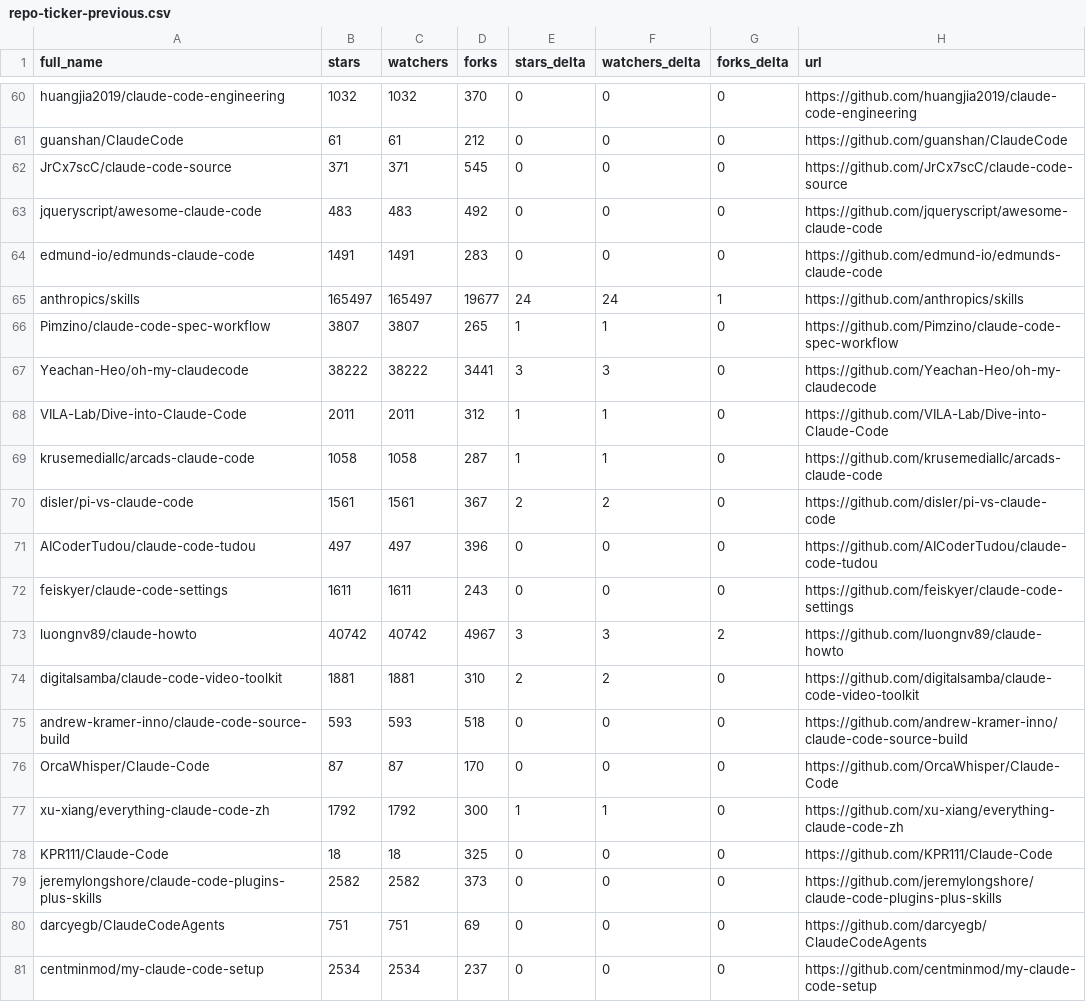
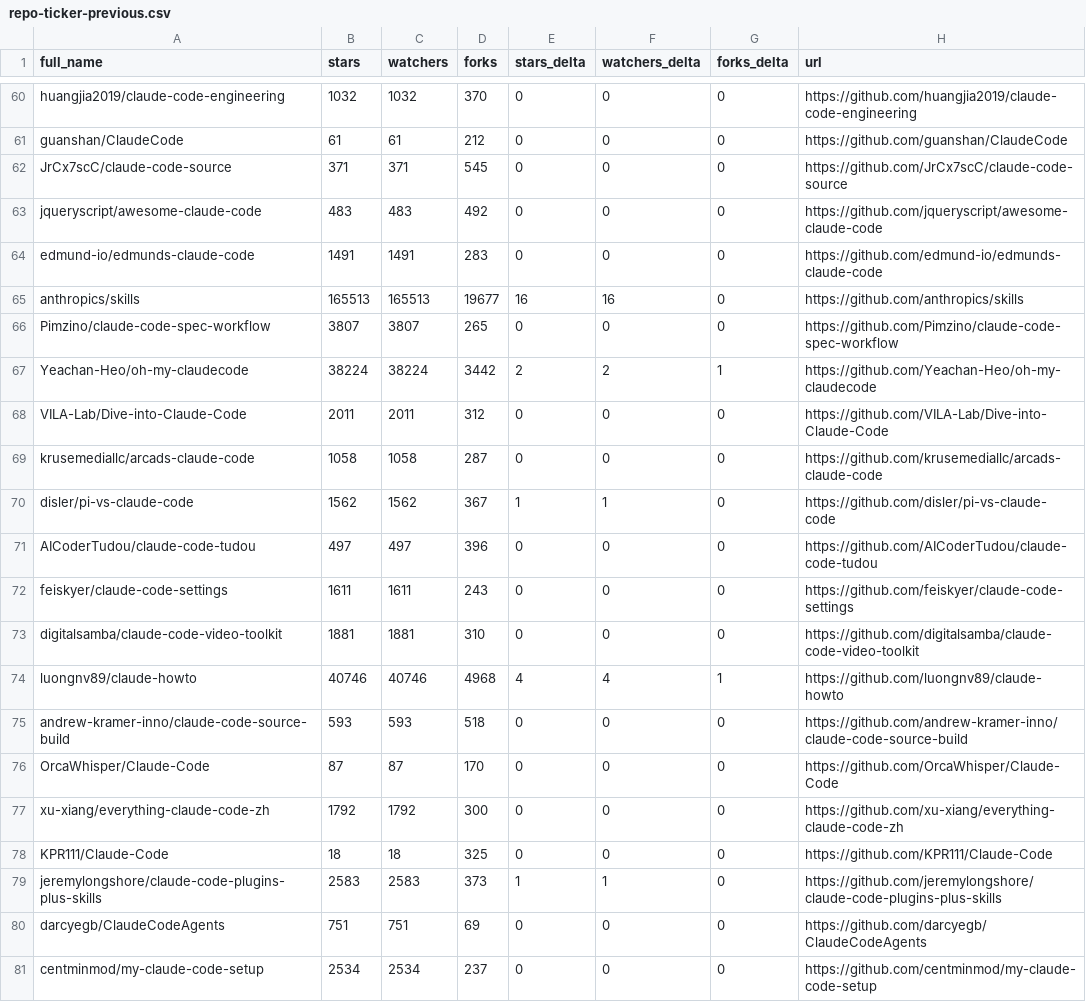
Before and after one commit to Moshbbab/awesome-claude-code, a CSV file: data/repo-ticker-previous.csv, drawn as a sheet; only a part is shown, gaps mark what is left out; the diff covers the shown part only.

```diff
--- a/data/repo-ticker-previous.csv
+++ b/data/repo-ticker-previous.csv
@@ -64,17 +64,17 @@ jqueryscript/awesome-claude-code,483,483,492,0,0,0,https://github.com/jqueryscri
 edmund-io/edmunds-claude-code,1491,1491,283,0,0,0,https://github.com/edmund-io/edmunds-claude-code
-anthropics/skills,165497,165497,19677,24,24,1,https://github.com/anthropics/skills
-Pimzino/claude-code-spec-workflow,3807,3807,265,1,1,0,https://github.com/Pimzino/claude-code-spec-workflow
-Yeachan-Heo/oh-my-claudecode,38222,38222,3441,3,3,0,https://github.com/Yeachan-Heo/oh-my-claudecode
-VILA-Lab/Dive-into-Claude-Code,2011,2011,312,1,1,0,https://github.com/VILA-Lab/Dive-into-Claude-Code
-krusemediallc/arcads-claude-code,1058,1058,287,1,1,0,https://github.com/krusemediallc/arcads-claude-code
-disler/pi-vs-claude-code,1561,1561,367,2,2,0,https://github.com/disler/pi-vs-claude-code
+anthropics/skills,165513,165513,19677,16,16,0,https://github.com/anthropics/skills
+Pimzino/claude-code-spec-workflow,3807,3807,265,0,0,0,https://github.com/Pimzino/claude-code-spec-workflow
+Yeachan-Heo/oh-my-claudecode,38224,38224,3442,2,2,1,https://github.com/Yeachan-Heo/oh-my-claudecode
+VILA-Lab/Dive-into-Claude-Code,2011,2011,312,0,0,0,https://github.com/VILA-Lab/Dive-into-Claude-Code
+krusemediallc/arcads-claude-code,1058,1058,287,0,0,0,https://github.com/krusemediallc/arcads-claude-code
+disler/pi-vs-claude-code,1562,1562,367,1,1,0,https://github.com/disler/pi-vs-claude-code
 AICoderTudou/claude-code-tudou,497,497,396,0,0,0,https://github.com/AICoderTudou/claude-code-tudou
 feiskyer/claude-code-settings,1611,1611,243,0,0,0,https://github.com/feiskyer/claude-code-settings
-luongnv89/claude-howto,40742,40742,4967,3,3,2,https://github.com/luongnv89/claude-howto
-digitalsamba/claude-code-video-toolkit,1881,1881,310,2,2,0,https://github.com/digitalsamba/claude-code-video-toolkit
+digitalsamba/claude-code-video-toolkit,1881,1881,310,0,0,0,https://github.com/digitalsamba/claude-code-video-toolkit
+luongnv89/claude-howto,40746,40746,4968,4,4,1,https://github.com/luongnv89/claude-howto
 andrew-kramer-inno/claude-code-source-build,593,593,518,0,0,0,https://github.com/andrew-kramer-inno/claude-code-source-build
 OrcaWhisper/Claude-Code,87,87,170,0,0,0,https://github.com/OrcaWhisper/Claude-Code
-xu-xiang/everything-claude-code-zh,1792,1792,300,1,1,0,https://github.com/xu-xiang/everything-claude-code-zh
+xu-xiang/everything-claude-code-zh,1792,1792,300,0,0,0,https://github.com/xu-xiang/everything-claude-code-zh
 KPR111/Claude-Code,18,18,325,0,0,0,https://github.com/KPR111/Claude-Code
-jeremylongshore/claude-code-plugins-plus-skills,2582,2582,373,0,0,0,https://github.com/jeremylongshore/claude-code-plugins-plus-skills
+jeremylongshore/claude-code-plugins-plus-skills,2583,2583,373,1,1,0,https://github.com/jeremylongshore/claude-code-plugins-plus-skills
 darcyegb/ClaudeCodeAgents,751,751,69,0,0,0,https://github.com/darcyegb/ClaudeCodeAgents
```
Also changed, not shown: 1 added row, 1 removed row, 1 moved row and 132 edited cells elsewhere in this file, 1 other file.
